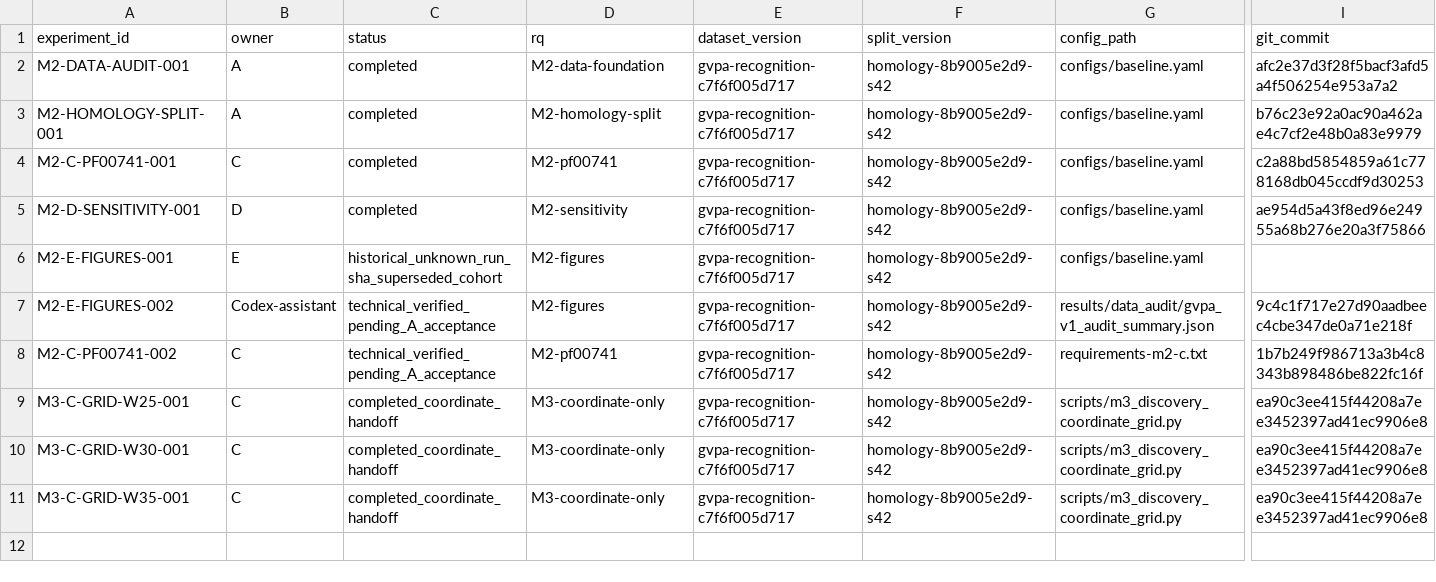
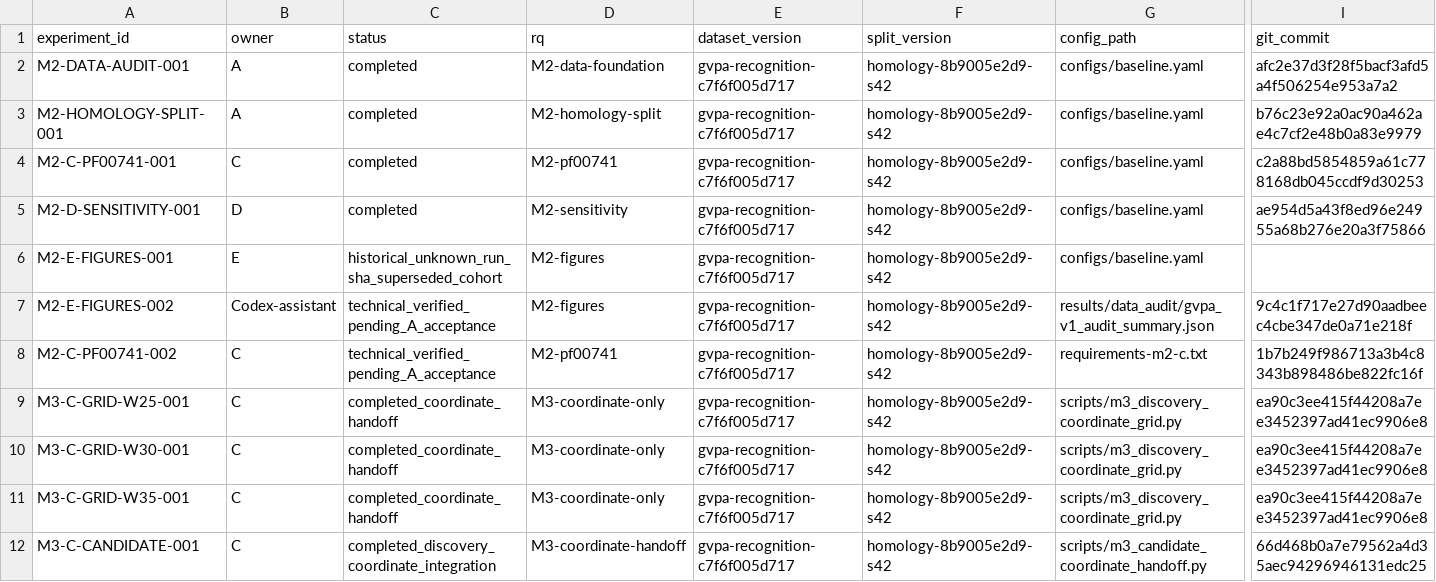
Before and after one commit to Lithium9767/MLP, a CSV file: experiments/registry.csv, drawn as a sheet; only a part is shown, gaps mark what is left out; rows hold the shown columns only; the diff names each change by its address in the sheet, - before the commit and + after, or states it on an @@ line.

Commit message:
docs(C): deliver audited D candidate coordinate integration

```diff
--- a/experiments/registry.csv
+++ b/experiments/registry.csv
+row 12: M3-C-CANDIDATE-001 | C | completed_discovery_coordinate_integration | M3-coordinate-handoff | gvpa-recognition-c7f6f005d717 | homology-8b9005e2d9-s42 | scripts/m3_candidate_coordinate_handoff.py | 66d468b0a7e79562a4d35aec94296946131edc25
```
Also changed, not shown: 5 other files.
